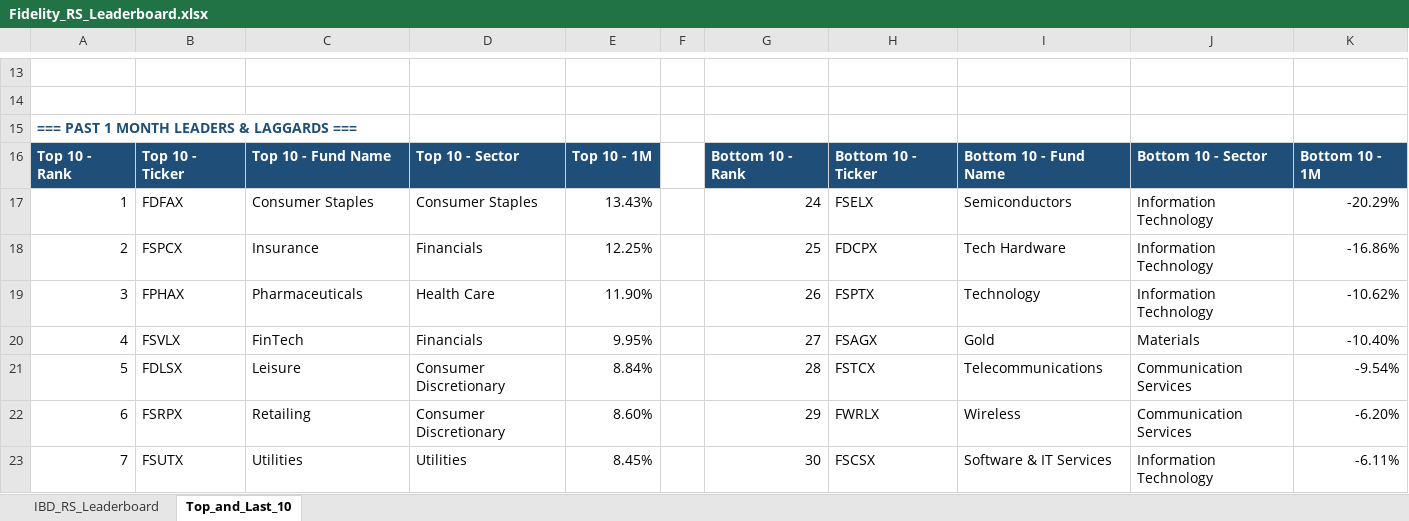
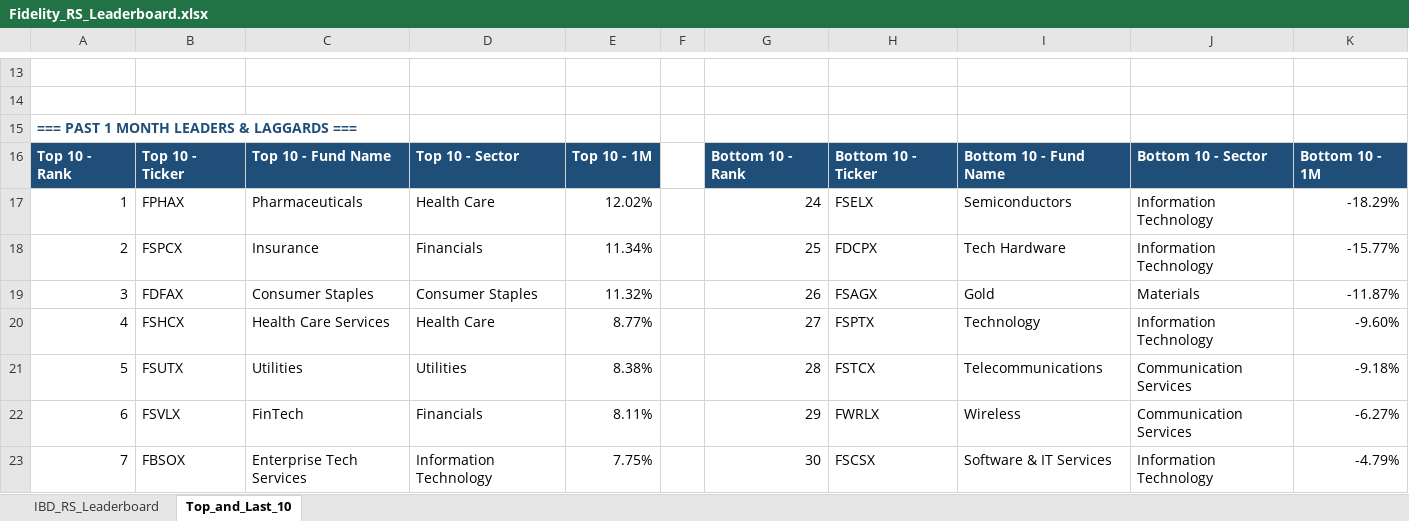
Before and after one commit to Jamesssurfer/Fidelity-Sector-Tracker, an Excel workbook: Fidelity_RS_Leaderboard.xlsx, sheet Top_and_Last_10, drawn as a sheet; only a part is shown, gaps mark what is left out; values as stored, in another font and other column widths than the file's, no borders; formulas without a stored value are shown as written; removed rows and columns are numbered as before the commit, all else as after; the diff covers the shown part only; the diff names each change by its address in the sheet, - before the commit and + after, or states it on an @@ line.

```diff
--- a/Fidelity_RS_Leaderboard.xlsx (sheet Top_and_Last_10)
+++ b/Fidelity_RS_Leaderboard.xlsx (sheet Top_and_Last_10)
-B17: FDFAX
+B17: FPHAX
-C17: Consumer Staples
+C17: Pharmaceuticals
-D17: Consumer Staples
+D17: Health Care
-E17: 13.43%
+E17: 12.02%
-K17: -20.29%
+K17: -18.29%
-E18: 12.25%
+E18: 11.34%
-K18: -16.86%
+K18: -15.77%
-B19: FPHAX
+B19: FDFAX
-C19: Pharmaceuticals
+C19: Consumer Staples
-D19: Health Care
+D19: Consumer Staples
-E19: 11.90%
+E19: 11.32%
-H19: FSPTX
+H19: FSAGX
-I19: Technology
+I19: Gold
-J19: Information Technology
+J19: Materials
-K19: -10.62%
+K19: -11.87%
-row 20: 4 | FSVLX | FinTech | Financials | 9.95% |  | 27 | FSAGX | Gold | Materials | -10.40%
+row 20: 4 | FSHCX | Health Care Services | Health Care | 8.77% |  | 27 | FSPTX | Technology | Information Technology | -9.60%
-B21: FDLSX
+B21: FSUTX
-C21: Leisure
+C21: Utilities
-D21: Consumer Discretionary
+D21: Utilities
-E21: 8.84%
+E21: 8.38%
-K21: -9.54%
+K21: -9.18%
-B22: FSRPX
+B22: FSVLX
-C22: Retailing
+C22: FinTech
-D22: Consumer Discretionary
+D22: Financials
-E22: 8.60%
+E22: 8.11%
-K22: -6.20%
+K22: -6.27%
-B23: FSUTX
+B23: FBSOX
-C23: Utilities
+C23: Enterprise Tech Services
-D23: Utilities
+D23: Information Technology
-E23: 8.45%
+E23: 7.75%
-K23: -6.11%
+K23: -4.79%
```
Also changed, not shown: 4 added rows, 4 removed rows and 200 edited cells elsewhere in this sheet, sheet IBD_RS_Leaderboard.
